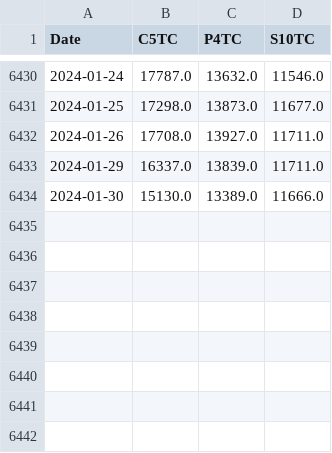
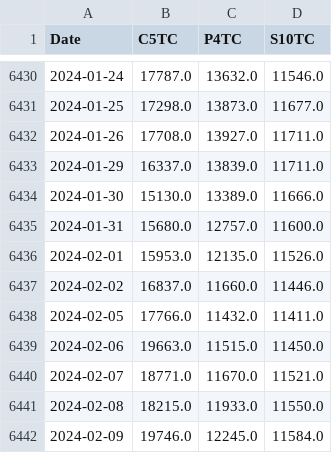
Before and after one commit to huanhuanbass/Fleet, a CSV file: spot.csv, drawn as a sheet; only a part is shown, gaps mark what is left out; the diff names each change by its address in the sheet, - before the commit and + after, or states it on an @@ line.

Commit message:
Add files via upload

```diff
--- a/spot.csv
+++ b/spot.csv
+row 6435: 2024-01-31 | 15680.0 | 12757.0 | 11600.0
+row 6436: 2024-02-01 | 15953.0 | 12135.0 | 11526.0
+row 6437: 2024-02-02 | 16837.0 | 11660.0 | 11446.0
+row 6438: 2024-02-05 | 17766.0 | 11432.0 | 11411.0
+row 6439: 2024-02-06 | 19663.0 | 11515.0 | 11450.0
+row 6440: 2024-02-07 | 18771.0 | 11670.0 | 11521.0
+row 6441: 2024-02-08 | 18215.0 | 11933.0 | 11550.0
+row 6442: 2024-02-09 | 19746.0 | 12245.0 | 11584.0
```
